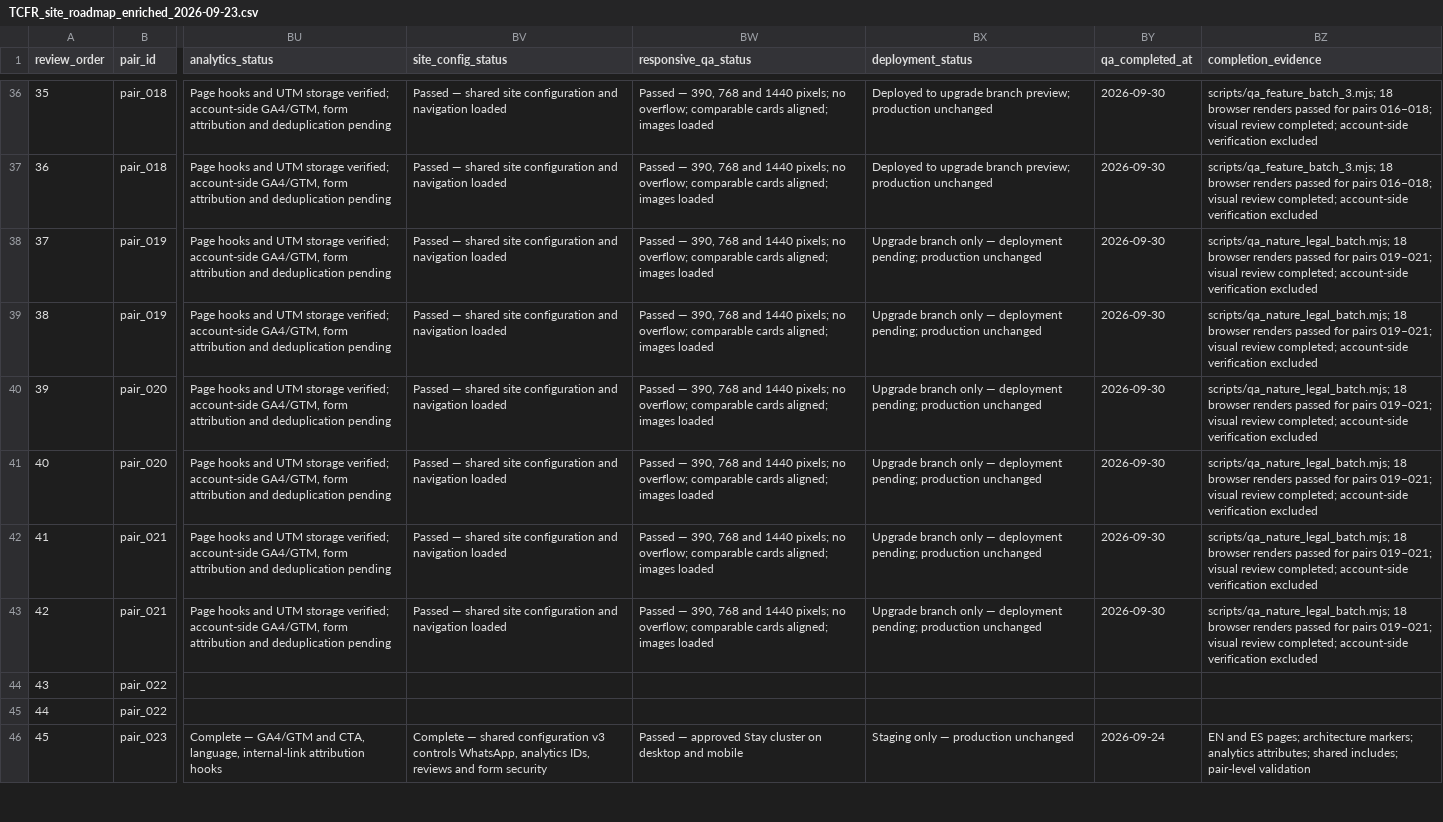
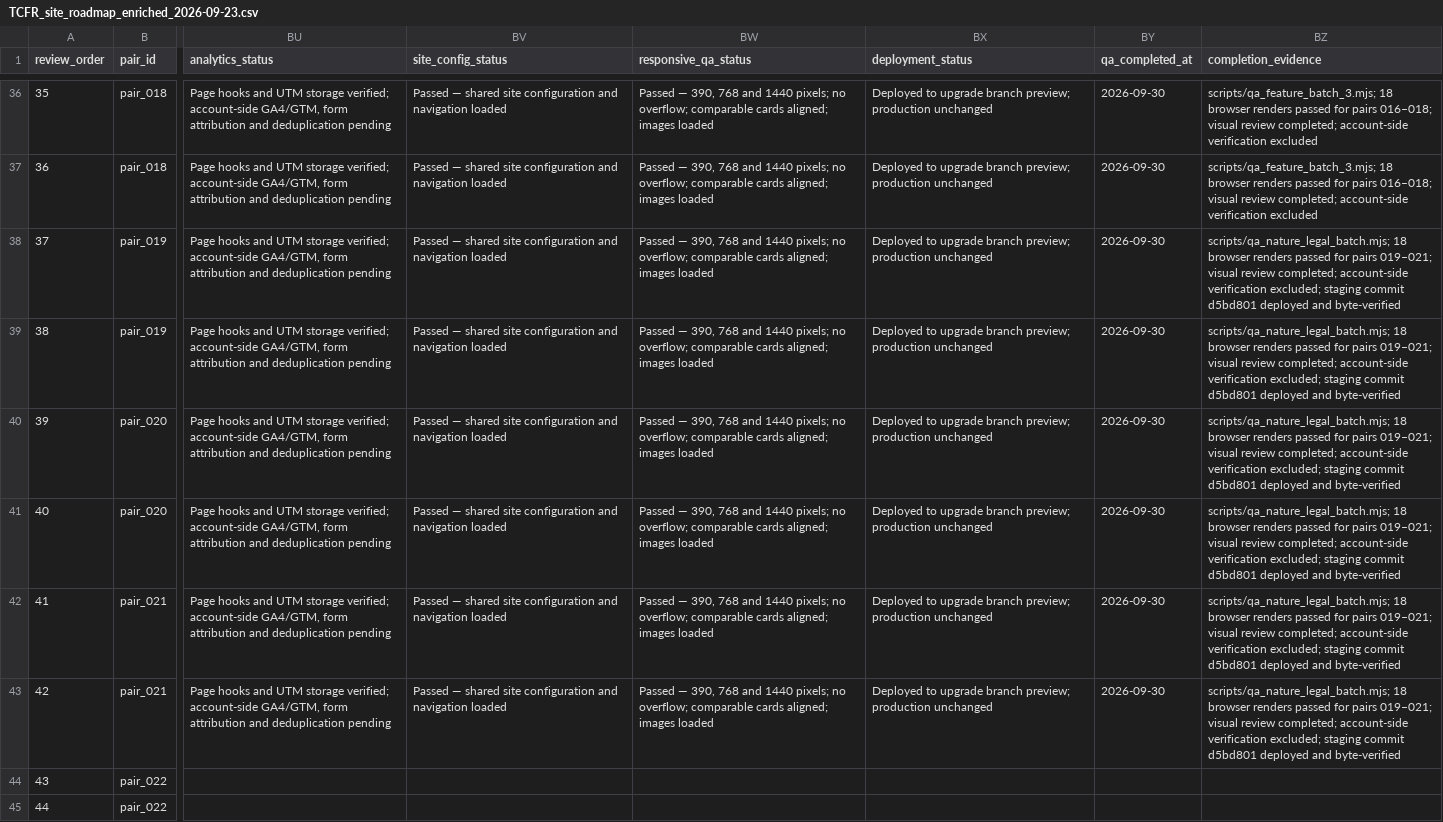
Before and after one commit to thecloudforestretreat/thecloudforestretreat-site, a CSV file: outputs/01a0cacb-9307-7181-a26c-990d3a098536/TCFR_site_roadmap_enriched_2026-09-23.csv, drawn as a sheet; only a part is shown, gaps mark what is left out; the shorter side is filled out with more unchanged rows; the diff names each change by its address in the sheet, - before the commit and + after, or states it on an @@ line.

Commit message:
Record staging verification for pairs 019 through 021

```diff
--- a/outputs/01a0cacb-9307-7181-a26c-990d3a098536/TCFR_site_roadmap_enriched_2026-09-23.csv
+++ b/outputs/01a0cacb-9307-7181-a26c-990d3a098536/TCFR_site_roadmap_enriched_2026-09-23.csv
-BX38:BX43 (deployment_status): Upgrade branch only — deployment pending; production unchanged
+BX38:BX43 (deployment_status): Deployed to upgrade branch preview; production unchanged
-BZ38:BZ43 (completion_evidence): …account-side verification excluded
+BZ38:BZ43 (completion_evidence): …account-side verification excluded; staging commit d5bd801 deployed and byte-verified
```
Also changed, not shown: 1 other file.
